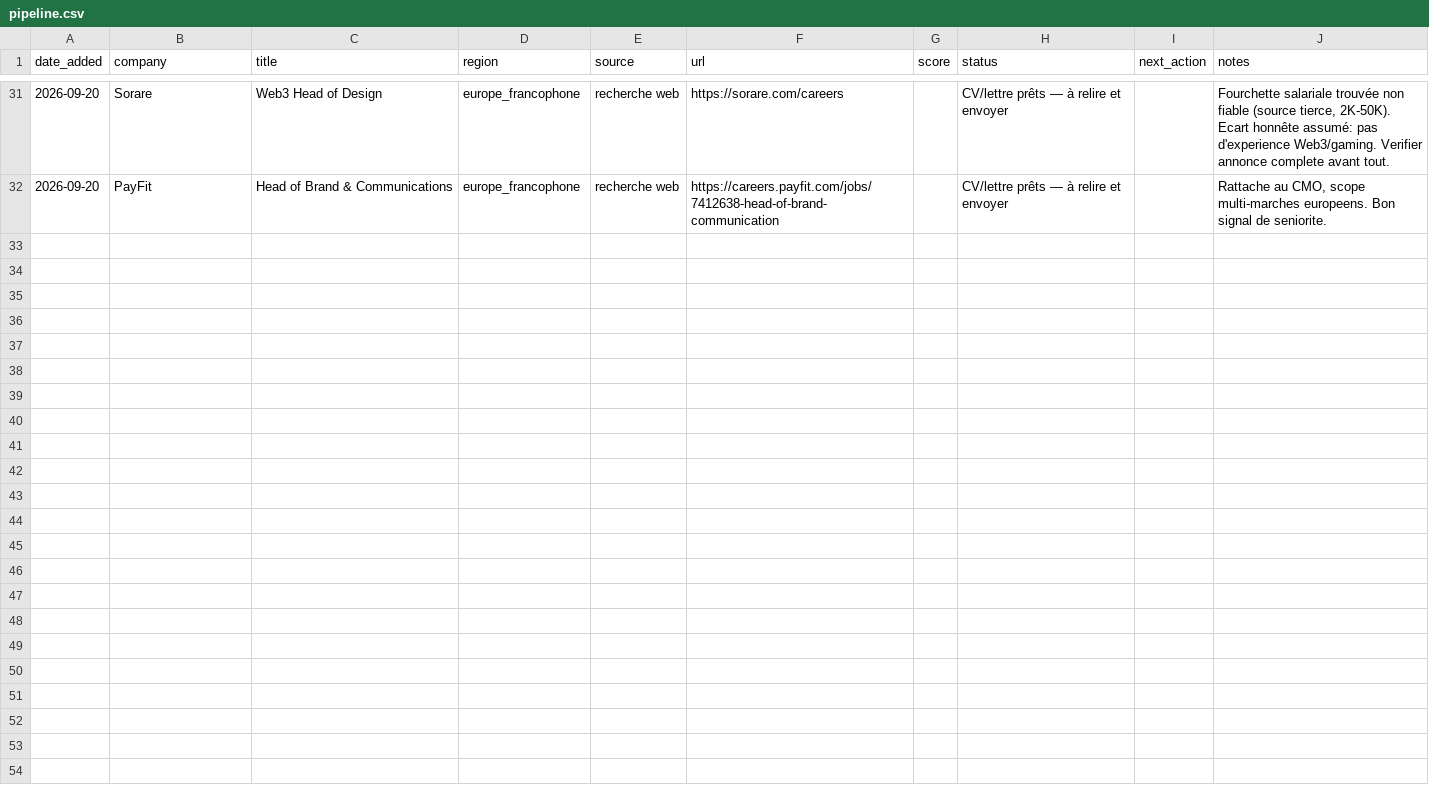
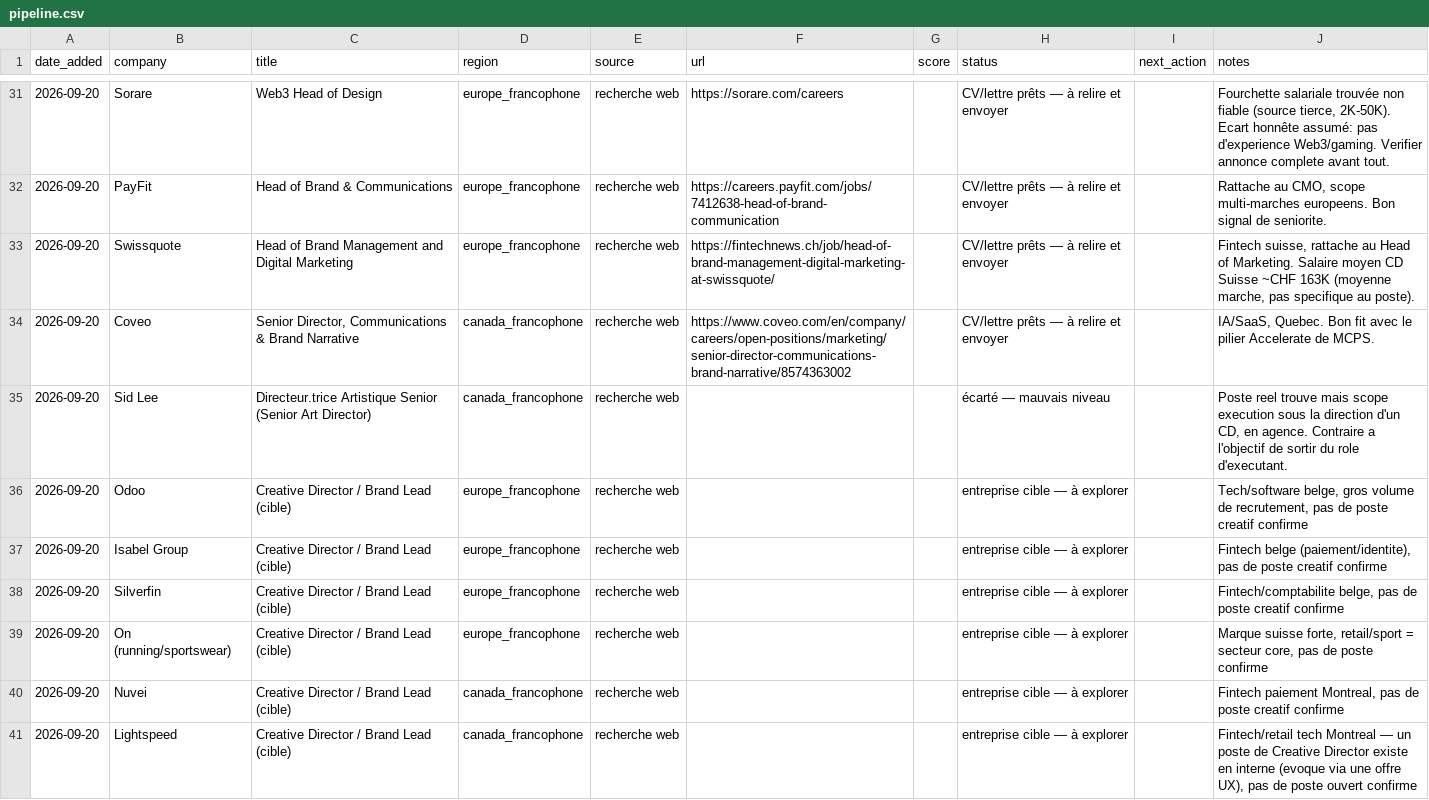
Before and after one commit to klindoeilinc-cloud/Mcps, a CSV file: data/pipeline.csv, drawn as a sheet; only a part is shown, gaps mark what is left out; the diff names each change by its address in the sheet, - before the commit and + after, or states it on an @@ line.

```diff
--- a/data/pipeline.csv
+++ b/data/pipeline.csv
+row 33: 2026-09-20 | Swissquote | Head of Brand Management and Digital Marketing | europe_francophone | recherche web | https://fintechnews.ch/job/head-of-brand-management-digital-marketing-at-swissquote/ |  | CV/lettre prêts — à relire et envoyer |  | Fintech suisse, rattache au Head of Marketing. Salaire moyen CD Suisse ~CHF 163K (moyenne marche, pas specifique au poste).
+row 34: 2026-09-20 | Coveo | Senior Director, Communications & Brand Narrative | canada_francophone | recherche web | https://www.coveo.com/en/company/careers/open-positions/marketing/senior-director-communications-brand-narrative/8574363002 |  | CV/lettre prêts — à relire et envoyer |  | IA/SaaS, Quebec. Bon fit avec le pilier Accelerate de MCPS.
+row 35: 2026-09-20 | Sid Lee | Directeur.trice Artistique Senior (Senior Art Director) | canada_francophone | recherche web |  |  | écarté — mauvais niveau |  | Poste reel trouve mais scope execution sous la direction d'un CD, en agence. Contraire a l'objectif de sortir du role d'executant.
+row 36: 2026-09-20 | Odoo | Creative Director / Brand Lead (cible) | europe_francophone | recherche web |  |  | entreprise cible — à explorer |  | Tech/software belge, gros volume de recrutement, pas de poste creatif confirme
+row 37: 2026-09-20 | Isabel Group | Creative Director / Brand Lead (cible) | europe_francophone | recherche web |  |  | entreprise cible — à explorer |  | Fintech belge (paiement/identite), pas de poste creatif confirme
+row 38: 2026-09-20 | Silverfin | Creative Director / Brand Lead (cible) | europe_francophone | recherche web |  |  | entreprise cible — à explorer |  | Fintech/comptabilite belge, pas de poste creatif confirme
+row 39: 2026-09-20 | On (running/sportswear) | Creative Director / Brand Lead (cible) | europe_francophone | recherche web |  |  | entreprise cible — à explorer |  | Marque suisse forte, retail/sport = secteur core, pas de poste confirme
+row 40: 2026-09-20 | Nuvei | Creative Director / Brand Lead (cible) | canada_francophone | recherche web |  |  | entreprise cible — à explorer |  | Fintech paiement Montreal, pas de poste creatif confirme
+row 41: 2026-09-20 | Lightspeed | Creative Director / Brand Lead (cible) | canada_francophone | recherche web |  |  | entreprise cible — à explorer |  | Fintech/retail tech Montreal — un poste de Creative Director existe en interne (evoque via une offre UX), pas de poste ouvert confirme
```
Also changed, not shown: 8 other files.
